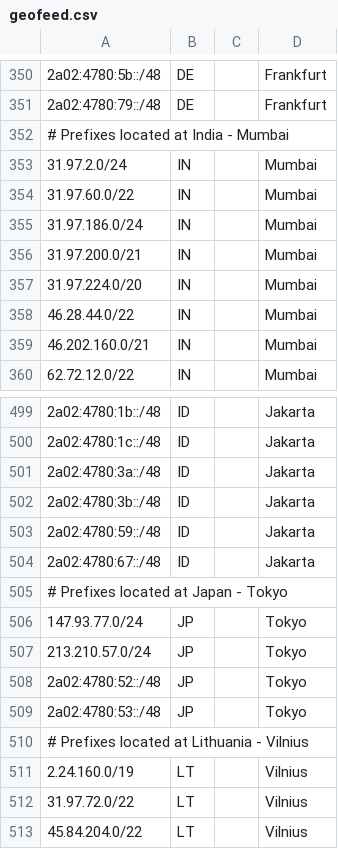
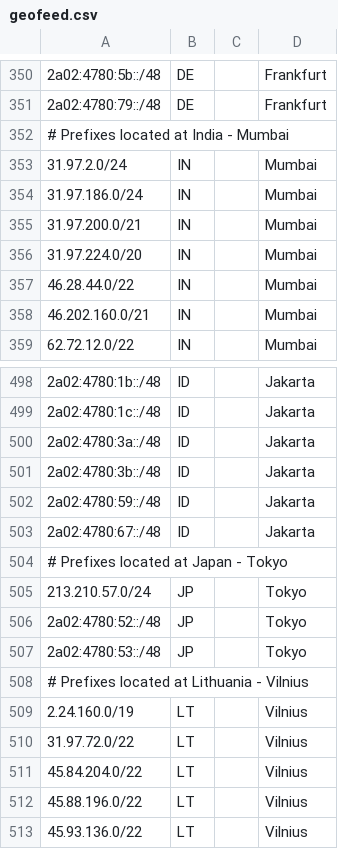
Before and after one commit to hostinger/geofeed, a CSV file: geofeed.csv, drawn as a sheet; only a part is shown, gaps mark what is left out; the shorter side is filled out with more unchanged rows.

```diff
--- a/geofeed.csv
+++ b/geofeed.csv
@@ -353,3 +353,2 @@
 31.97.2.0/24,IN,,Mumbai,
-31.97.60.0/22,IN,,Mumbai,
 31.97.186.0/24,IN,,Mumbai,
@@ -505,3 +504,2 @@
 # Prefixes located at Japan - Tokyo,,,,
-147.93.77.0/24,JP,,Tokyo,
 213.210.57.0/24,JP,,Tokyo,
```
